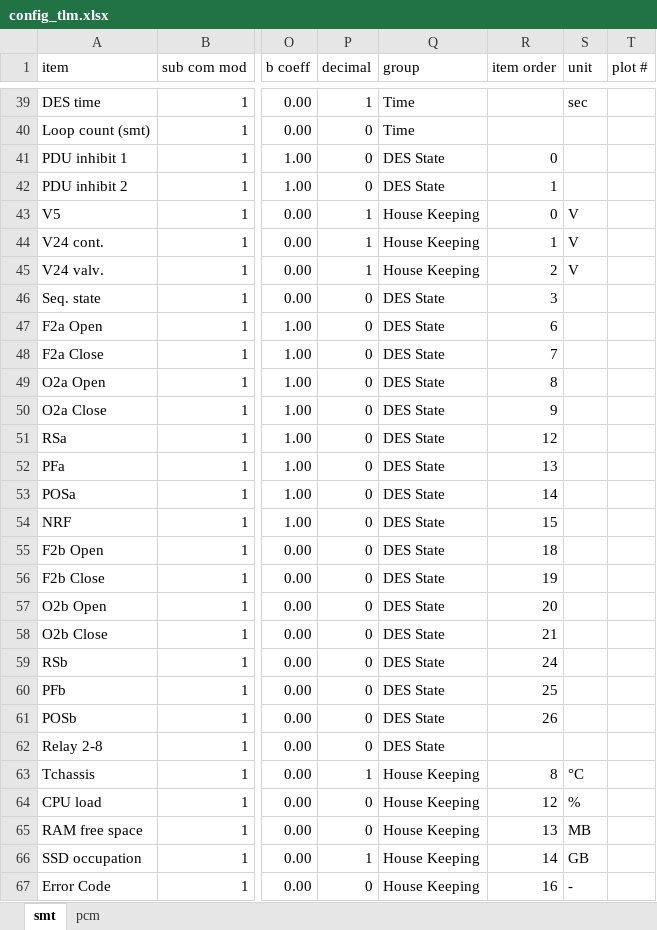
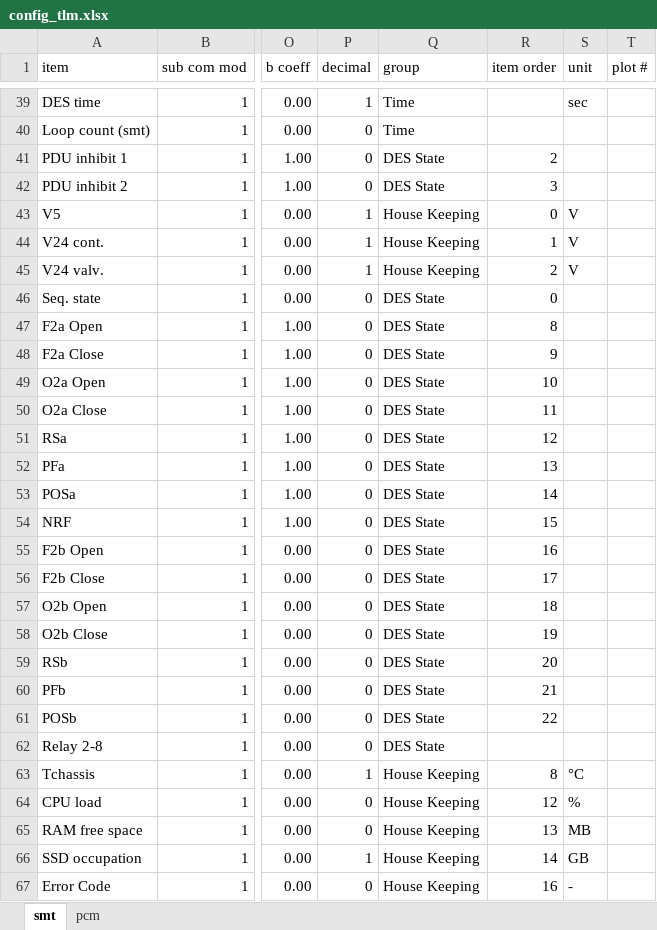
Before and after one commit to akirakawasaki/DES-QL, an Excel workbook: config_tlm.xlsx, sheet smt, drawn as a sheet; only a part is shown, gaps mark what is left out; values as stored, in another font and other column widths than the file's, no borders; the diff names each change by its address in the sheet, - before the commit and + after, or states it on an @@ line.

```diff
--- a/config_tlm.xlsx (sheet smt)
+++ b/config_tlm.xlsx (sheet smt)
-R41 (item order): 0
+R41 (item order): 2
-R42 (item order): 1
+R42 (item order): 3
-R46 (item order): 3
+R46 (item order): 0
-R47 (item order): 6
+R47 (item order): 8
-R48 (item order): 7
+R48 (item order): 9
-R49 (item order): 8
+R49 (item order): 10
-R50 (item order): 9
+R50 (item order): 11
-R55 (item order): 18
+R55 (item order): 16
-R56 (item order): 19
+R56 (item order): 17
-R57 (item order): 20
+R57 (item order): 18
-R58 (item order): 21
+R58 (item order): 19
-R59 (item order): 24
+R59 (item order): 20
-R60 (item order): 25
+R60 (item order): 21
-R61 (item order): 26
+R61 (item order): 22
```
Also changed, not shown: 1 other file.
